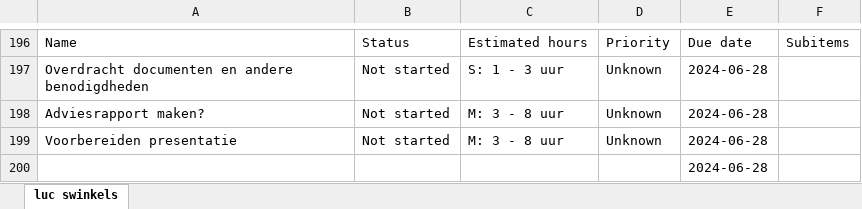
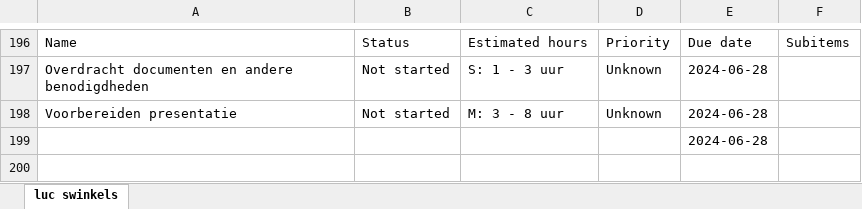
Before and after one commit to lucswinkels/graduation-portfolio, an Excel workbook: public/files/projects/masita/general/monday-board.xlsx, sheet luc swinkels, drawn as a sheet; only a part is shown, gaps mark what is left out; values as stored, in another font and other column widths than the file's, no cell formats; charts and pictures not drawn; removed rows and columns are numbered as before the commit, all else as after; the diff covers the shown part only; the diff names each change by its address in the sheet, - before the commit and + after, or states it on an @@ line.

```diff
--- a/public/files/projects/masita/general/monday-board.xlsx (sheet luc swinkels)
+++ b/public/files/projects/masita/general/monday-board.xlsx (sheet luc swinkels)
-row 198: Adviesrapport maken? | Not started | M: 3 - 8 uur | Unknown | 2024-06-28
```
Also changed, not shown: 5 added rows, 5 removed rows and 22 edited cells elsewhere in this sheet, cell formats.
